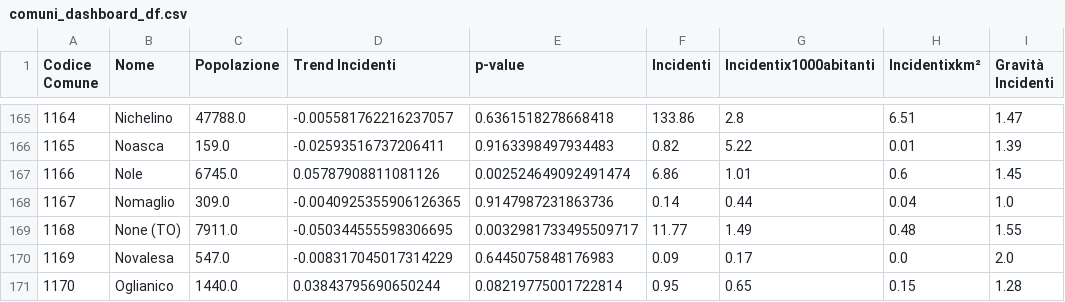
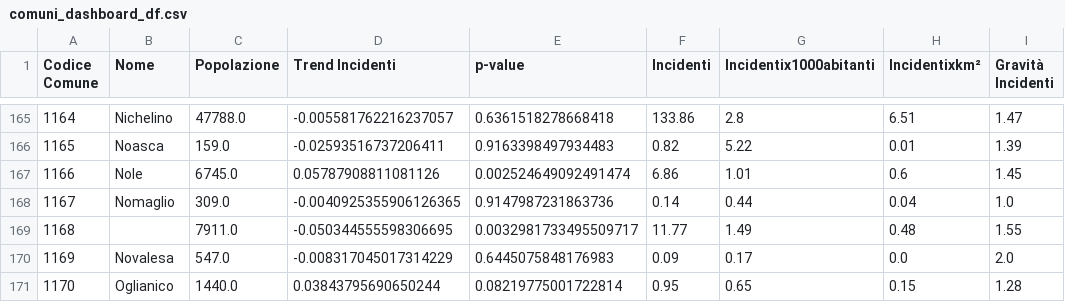
Before and after one commit to giuliocipone-lang/Boolean_capstone_project, a CSV file: DATA/comuni_dashboard_df.csv, drawn as a sheet; only a part is shown, gaps mark what is left out; the diff names each change by its address in the sheet, - before the commit and + after, or states it on an @@ line.

Commit message:
ho aggiunto lo script che prende i dati puliti e crea il csv per la dashboard, dove ogni Comune ha una sola osservazione.

```diff
--- a/DATA/comuni_dashboard_df.csv
+++ b/DATA/comuni_dashboard_df.csv
-B169 (Nome): None (TO)
+B169 (Nome): (empty)
```
Also changed, not shown: 3 other files.
